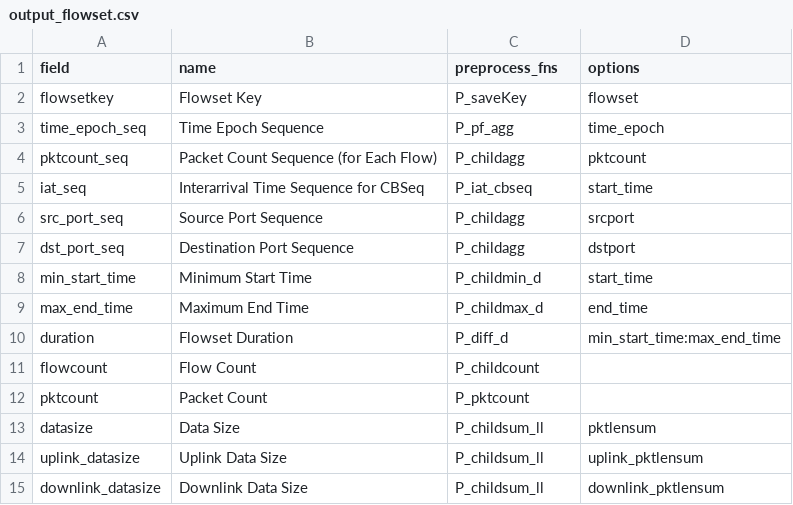
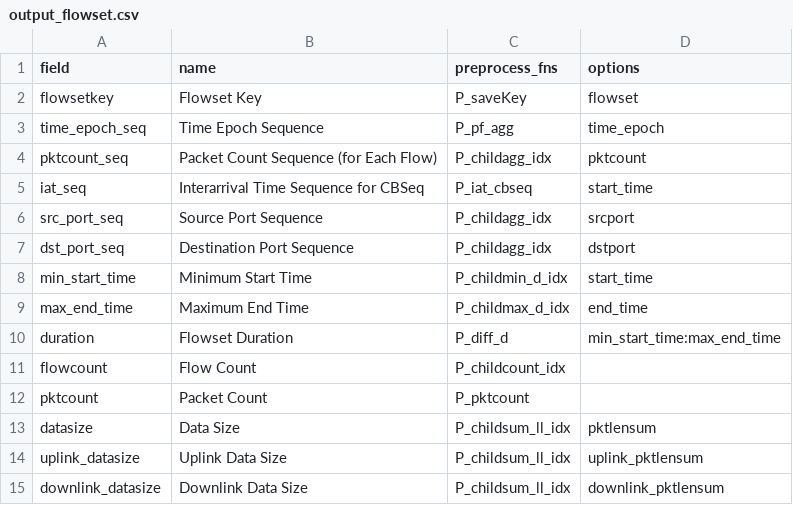
Before and after one commit to dnslab-inha/fpnt, a CSV file: config_mta-ipv4/output_flowset.csv, drawn as a sheet.

```diff
--- a/config_mta-ipv4/output_flowset.csv
+++ b/config_mta-ipv4/output_flowset.csv
@@ -3,13 +3,13 @@
 "time_epoch_seq","Time Epoch Sequence","P_pf_agg","time_epoch"
-"pktcount_seq","Packet Count Sequence (for Each Flow)","P_childagg","pktcount"
+"pktcount_seq","Packet Count Sequence (for Each Flow)","P_childagg_idx","pktcount"
 "iat_seq","Interarrival Time Sequence for CBSeq","P_iat_cbseq","start_time"
-"src_port_seq","Source Port Sequence","P_childagg","srcport"
-"dst_port_seq","Destination Port Sequence","P_childagg","dstport"
-"min_start_time","Minimum Start Time","P_childmin_d","start_time"
-"max_end_time","Maximum End Time","P_childmax_d","end_time"
+"src_port_seq","Source Port Sequence","P_childagg_idx","srcport"
+"dst_port_seq","Destination Port Sequence","P_childagg_idx","dstport"
+"min_start_time","Minimum Start Time","P_childmin_d_idx","start_time"
+"max_end_time","Maximum End Time","P_childmax_d_idx","end_time"
 "duration","Flowset Duration","P_diff_d","min_start_time:max_end_time"
-"flowcount","Flow Count","P_childcount",""
+"flowcount","Flow Count","P_childcount_idx",""
 "pktcount","Packet Count","P_pktcount",""
-"datasize","Data Size","P_childsum_ll","pktlensum"
-"uplink_datasize","Uplink Data Size","P_childsum_ll","uplink_pktlensum"
-"downlink_datasize","Downlink Data Size","P_childsum_ll","downlink_pktlensum"
+"datasize","Data Size","P_childsum_ll_idx","pktlensum"
+"uplink_datasize","Uplink Data Size","P_childsum_ll_idx","uplink_pktlensum"
+"downlink_datasize","Downlink Data Size","P_childsum_ll_idx","downlink_pktlensum"
```
Also changed, not shown: config_mta-5tuple/output_flow.csv, config_mta-5tuple/output_flowset.csv, 16 other files.
